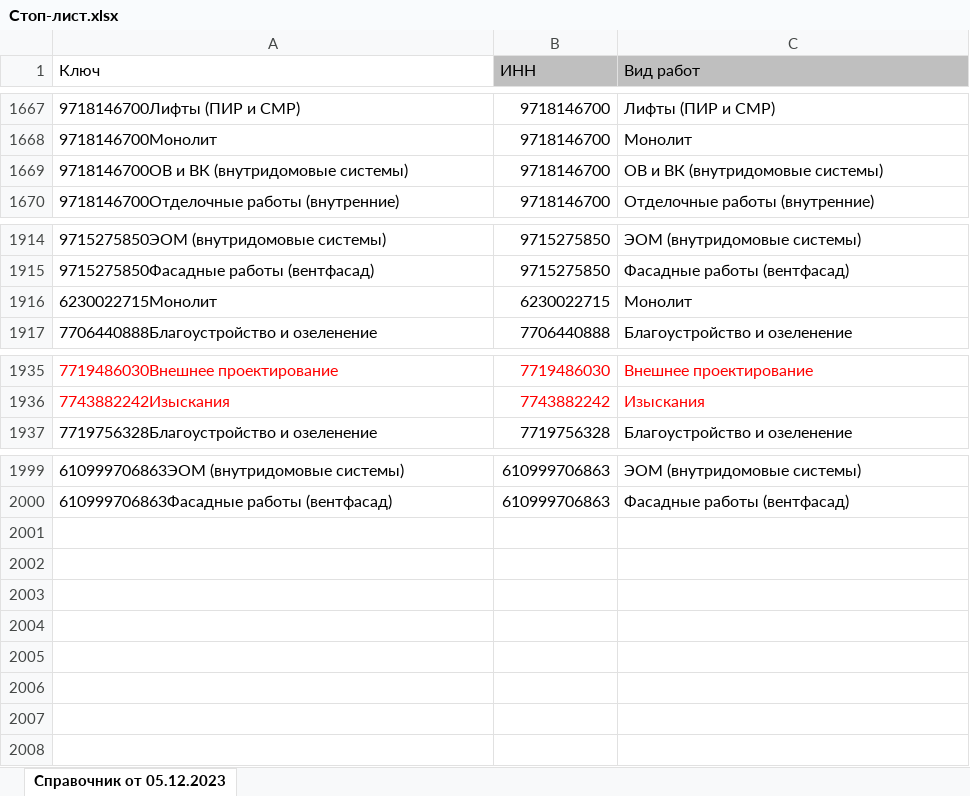
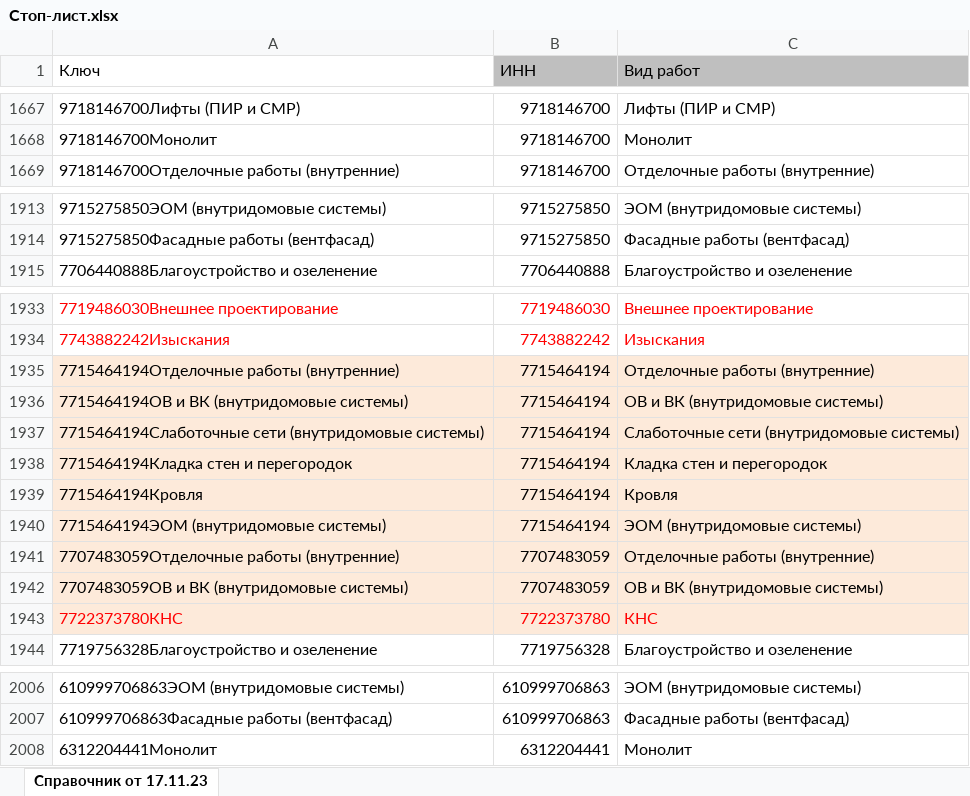
Before and after one commit to supertestuser123/plan-e2e-practice, an Excel workbook: files/Стоп-лист.xlsx, sheet Справочник от 17.11.23, drawn as a sheet; only a part is shown, gaps mark what is left out; values as stored, in another font and other column widths than the file's, no borders; removed rows and columns are numbered as before the commit, all else as after; the diff names each change by its address in the sheet, - before the commit and + after, or states it on an @@ line.

```diff
--- a/files/Стоп-лист.xlsx (sheet Справочник от 17.11.23)
+++ b/files/Стоп-лист.xlsx (sheet Справочник от 17.11.23)
-sheet tab: Справочник от 05.12.2023
+sheet tab: Справочник от 17.11.23
-row 1669: 9718146700ОВ и ВК (внутридомовые системы) | 9718146700 | ОВ и ВК (внутридомовые системы)
-row 1916: 6230022715Монолит | 6230022715 | Монолит
+row 1935: 7715464194Отделочные работы (внутренние) | 7715464194 | Отделочные работы (внутренние)
+row 1936: 7715464194ОВ и ВК (внутридомовые системы) | 7715464194 | ОВ и ВК (внутридомовые системы)
+row 1937: 7715464194Слаботочные сети (внутридомовые системы) | 7715464194 | Слаботочные сети (внутридомовые системы)
+row 1938: 7715464194Кладка стен и перегородок | 7715464194 | Кладка стен и перегородок
+row 1939: 7715464194Кровля | 7715464194 | Кровля
+row 1940: 7715464194ЭОМ (внутридомовые системы) | 7715464194 | ЭОМ (внутридомовые системы)
+row 1941: 7707483059Отделочные работы (внутренние) | 7707483059 | Отделочные работы (внутренние)
+row 1942: 7707483059ОВ и ВК (внутридомовые системы) | 7707483059 | ОВ и ВК (внутридомовые системы)
+row 1943: 7722373780КНС | 7722373780 | КНС
+row 2008: 6312204441Монолит | 6312204441 | Монолит
```
Also changed, not shown: formulas that keep their value, files/Комплексные_подрядчики.xlsx, files/Координаты_объектов.xlsx, 6 other files.
